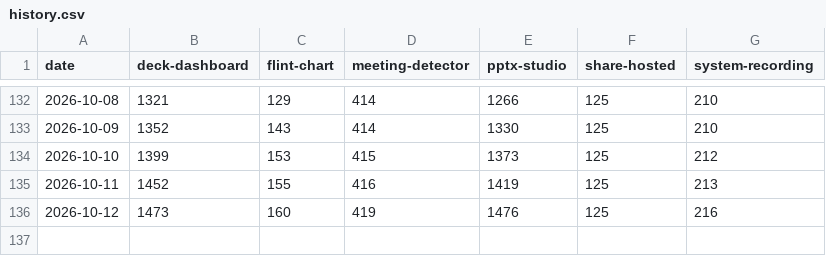
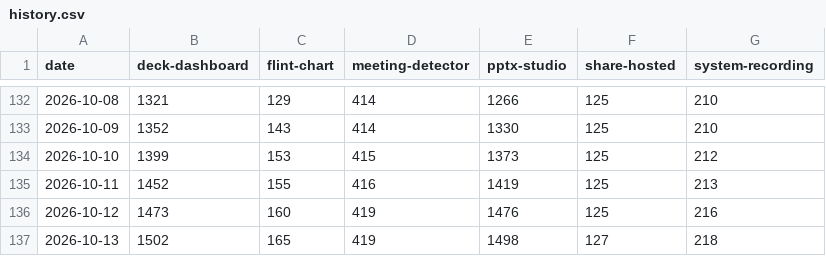
Before and after one commit to yut0takagi/obsidian-plugin-stats-badge, a CSV file: .github/stats/history.csv, drawn as a sheet; only a part is shown, gaps mark what is left out.

```diff
--- a/.github/stats/history.csv
+++ b/.github/stats/history.csv
@@ -136 +136,2 @@ date,deck-dashboard,flint-chart,meeting-detector,pptx-studio,share-hosted,system
 2026-10-12,1473,160,419,1476,125,216
+2026-10-13,1502,165,419,1498,127,218
```
Also changed, not shown: 5 other files.
